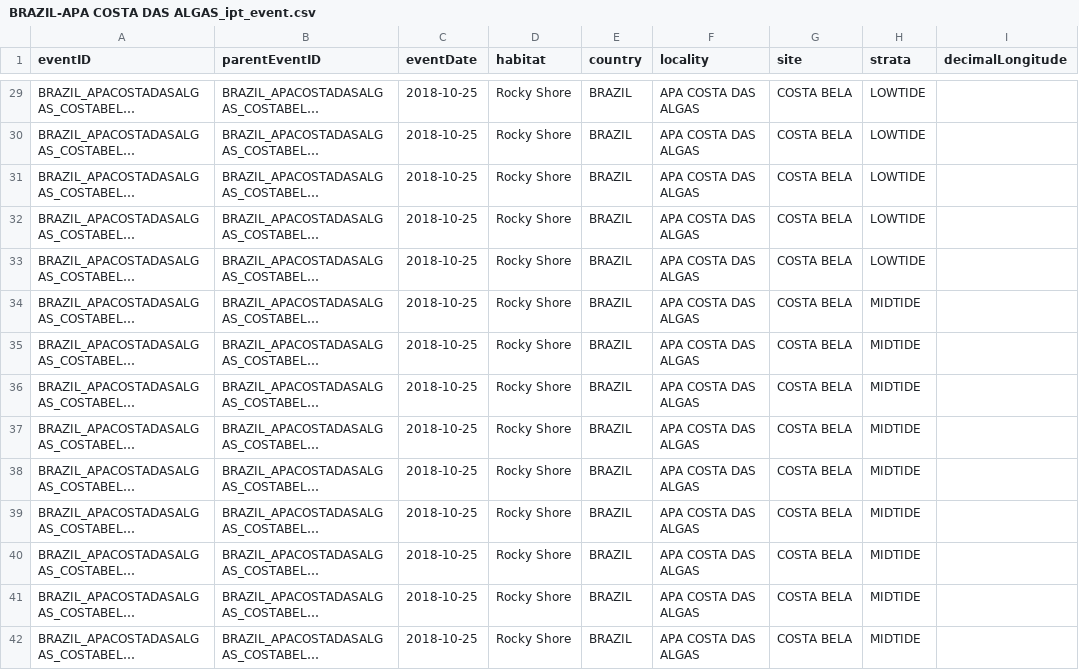
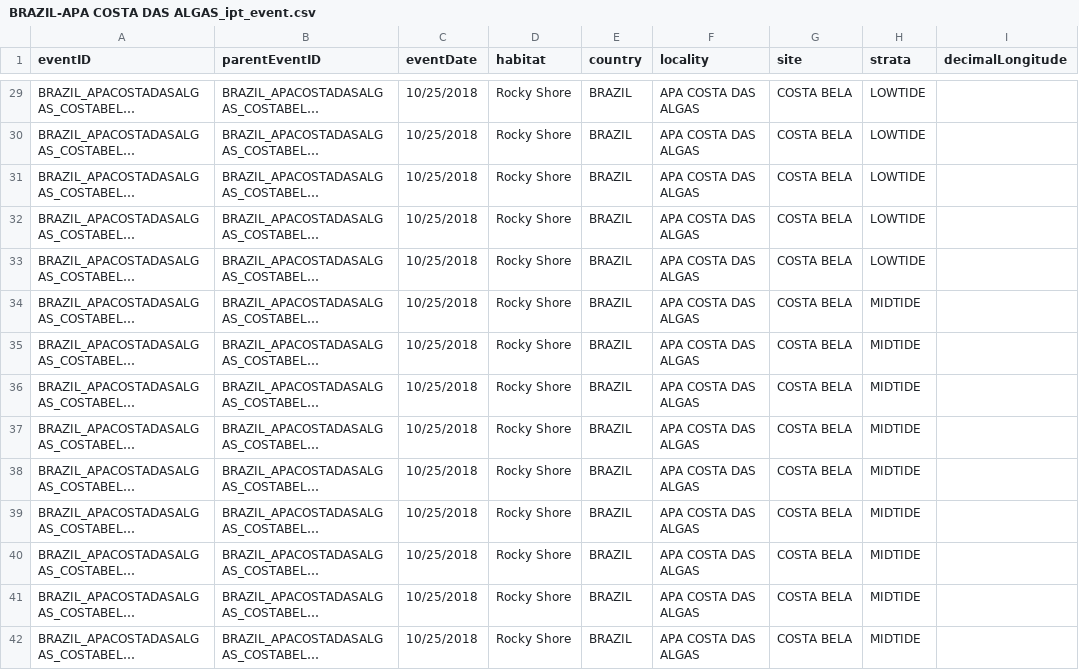
Before and after one commit to eqmh/DwC-extract, a CSV file: data/BRAZIL-APA COSTA DAS ALGAS_ipt_event.csv, drawn as a sheet; only a part is shown, gaps mark what is left out; long unchanged cells end in …; the diff covers the shown part only; the diff names each change by its address in the sheet, - before the commit and + after, or states it on an @@ line.

```diff
--- a/data/BRAZIL-APA COSTA DAS ALGAS_ipt_event.csv
+++ b/data/BRAZIL-APA COSTA DAS ALGAS_ipt_event.csv
-C29:C42 (eventDate): 2018-10-25
+C29:C42 (eventDate): 10/25/2018
```
Also changed, not shown: 89 edited cells elsewhere in this file, 3 other files.
